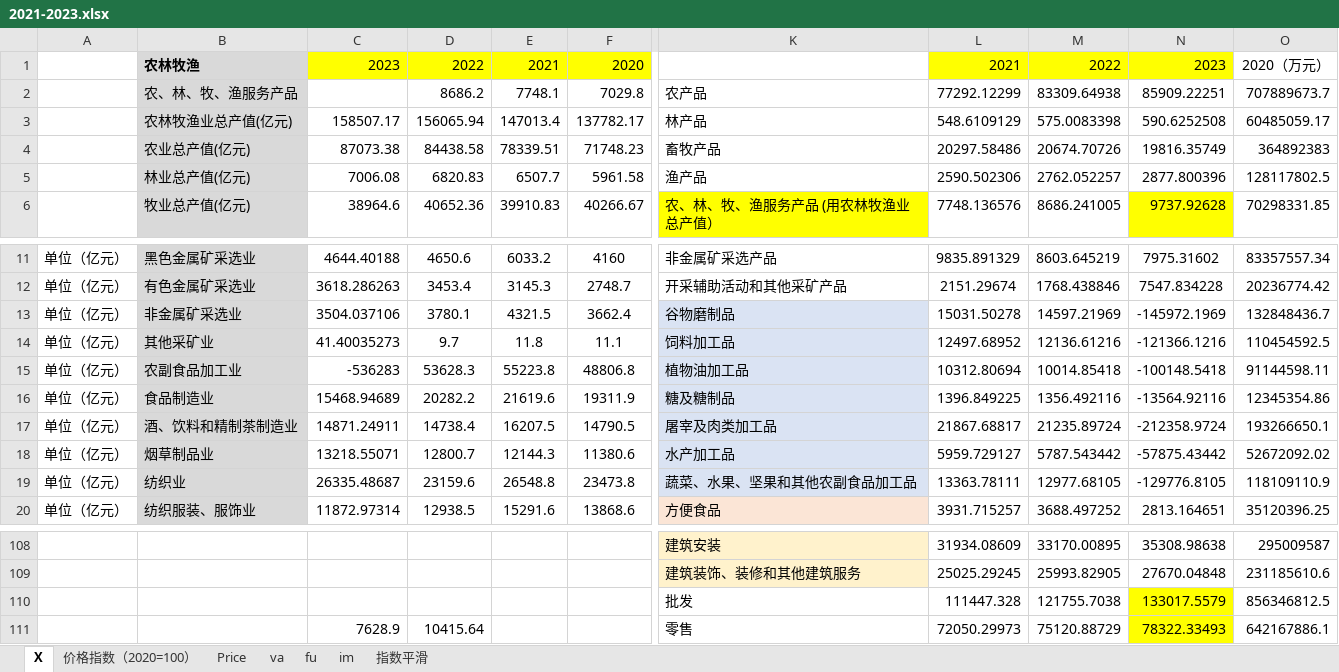
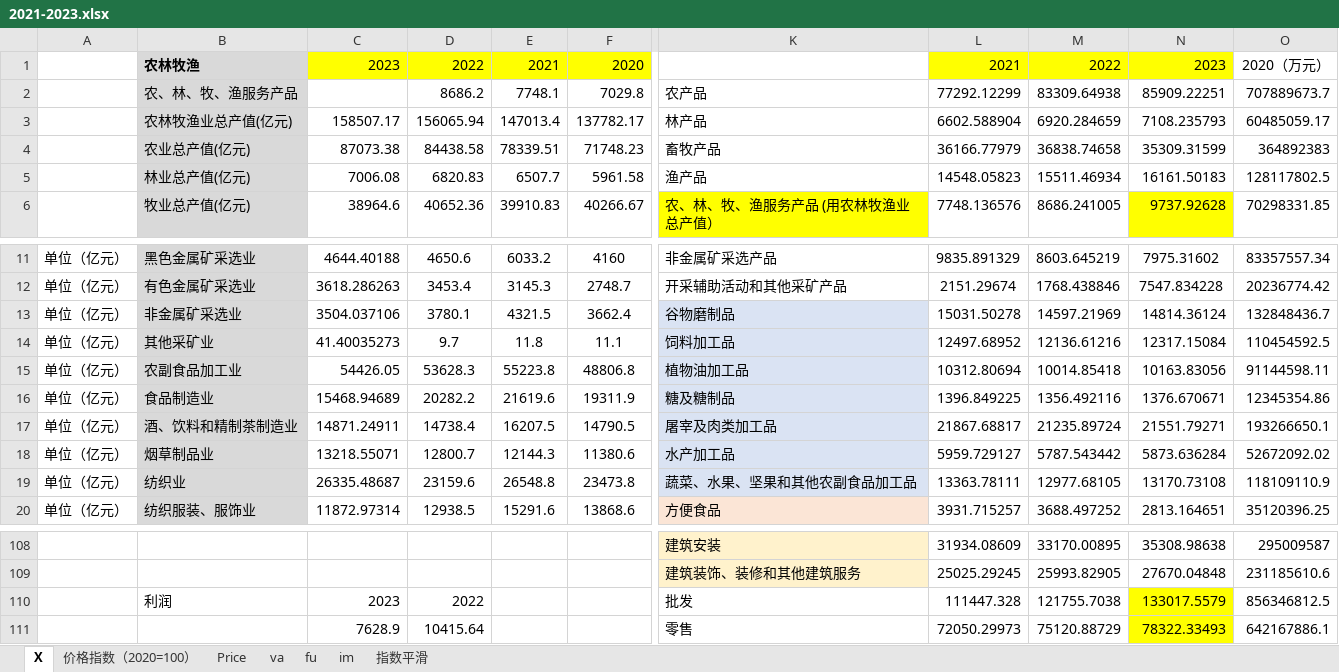
Before and after one commit to SebrinaZu/-, an Excel workbook: 2021-2023.xlsx, sheet X, drawn as a sheet; only a part is shown, gaps mark what is left out; values as stored, in another font and other column widths than the file's, no borders; the diff names each change by its address in the sheet, - before the commit and + after, or states it on an @@ line.

```diff
--- a/2021-2023.xlsx (sheet X)
+++ b/2021-2023.xlsx (sheet X)
-L3: 548.6109129
+L3: 6602.588904
-M3: 575.0083398
+M3: 6920.284659
-N3: 590.6252508
+N3: 7108.235793
-L4: 20297.58486
+L4: 36166.77979
-M4: 20674.70726
+M4: 36838.74658
-N4: 19816.35749
+N4: 35309.31599
-L5: 2590.502306
+L5: 14548.05823
-M5: 2762.052257
+M5: 15511.46934
-N5: 2877.800396
+N5: 16161.50183
-N13: -145972.1969
+N13: 14814.36124
-N14: -121366.1216
+N14: 12317.15084
-C15: -536283
+C15: 54426.05
-N15: -100148.5418
+N15: 10163.83056
-N16: -13564.92116
+N16: 1376.670671
-N17: -212358.9724
+N17: 21551.79271
-N18: -57875.43442
+N18: 5873.636284
-N19: -129776.8105
+N19: 13170.73108
-B110: (empty)
+B110: 利润
-C110: (empty)
+C110: 2023
-D110: (empty)
+D110: 2022
```
Also changed, not shown: sheet va, sheet fu, formulas that keep their value, 1 other file.
